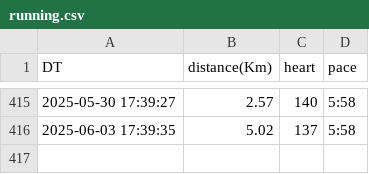
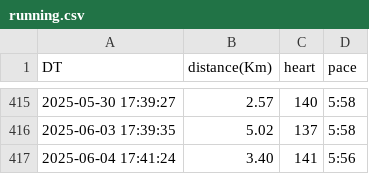
Before and after one commit to naosense/miles, a CSV file: running.csv, drawn as a sheet; only a part is shown, gaps mark what is left out.

Commit message:
sync running data by http

```diff
--- a/running.csv
+++ b/running.csv
@@ -416 +416,2 @@ DT,distance(Km),heart,pace
 2025-06-03 17:39:35,5.02,137,5:58
+2025-06-04 17:41:24,3.40,141,5:56
```
Also changed, not shown: 1 other file.
